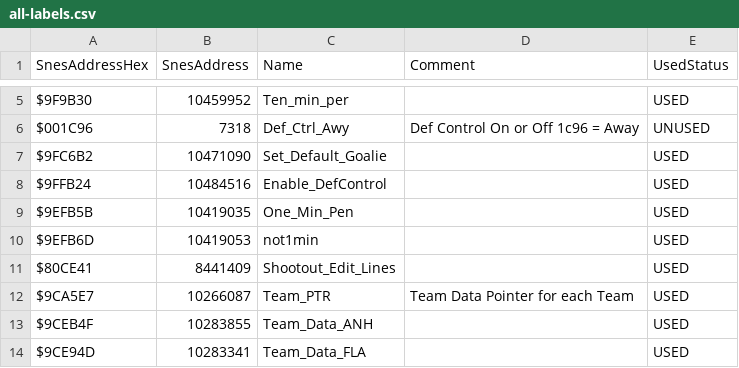
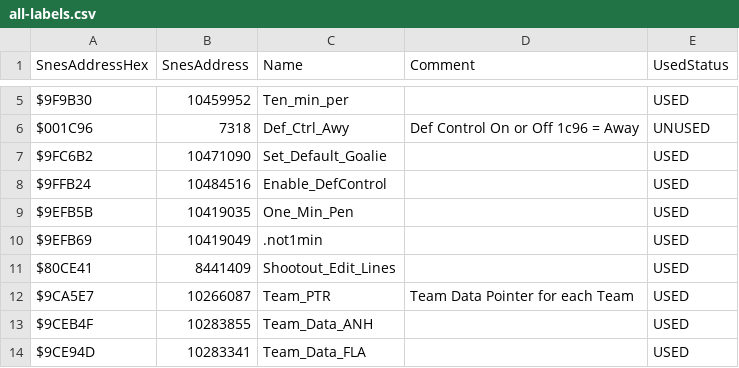
Before and after one commit to Mhopkinsinc/NHL94SNESVault, a CSV file: Src/all-labels.csv, drawn as a sheet; only a part is shown, gaps mark what is left out.

```diff
--- a/Src/all-labels.csv
+++ b/Src/all-labels.csv
@@ -9,3 +9,3 @@ $9FFB24,10484516,Enable_DefControl,,USED
 $9EFB5B,10419035,One_Min_Pen,,USED
-$9EFB6D,10419053,not1min,,USED
+$9EFB69,10419049,.not1min,,USED
 $80CE41,8441409,Shootout_Edit_Lines,,USED
```
Also changed, not shown: 10 other files.
